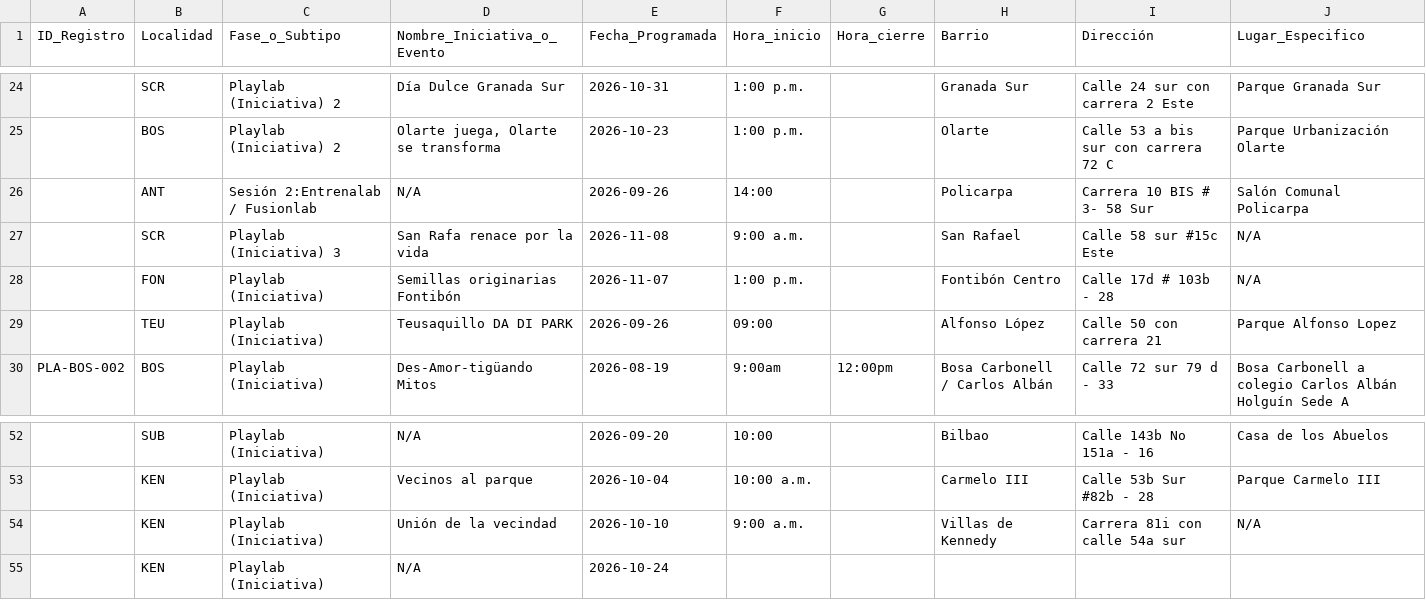
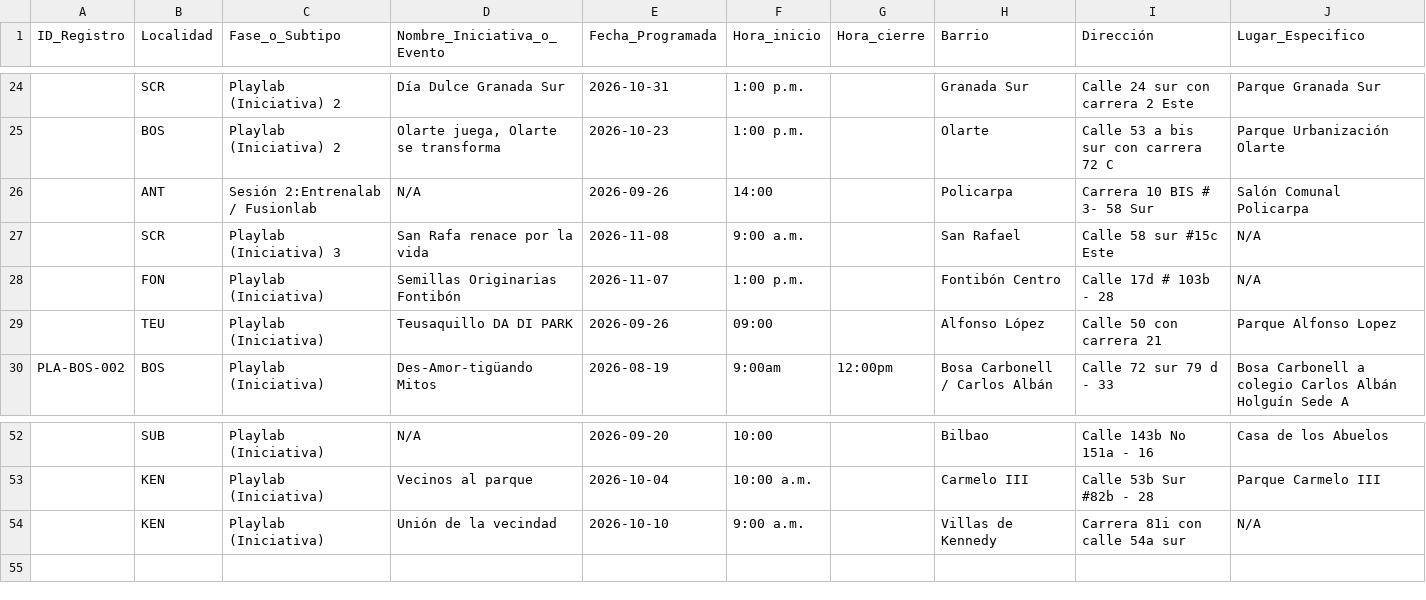
Before and after one commit to soy-juandi/recreolab-data, a CSV file: recreolab_matriz.csv, drawn as a sheet; only a part is shown, gaps mark what is left out; the diff names each change by its address in the sheet, - before the commit and + after, or states it on an @@ line.

Commit message:
Actualización automática recreolab_matriz.csv

```diff
--- a/recreolab_matriz.csv
+++ b/recreolab_matriz.csv
-D28 (Nombre_Iniciativa_o_Evento): Semillas originarias Fontibón
+D28 (Nombre_Iniciativa_o_Evento): Semillas Originarias Fontibón
-row 55:  | KEN | Playlab (Iniciativa) | N/A | 2026-10-24
```
